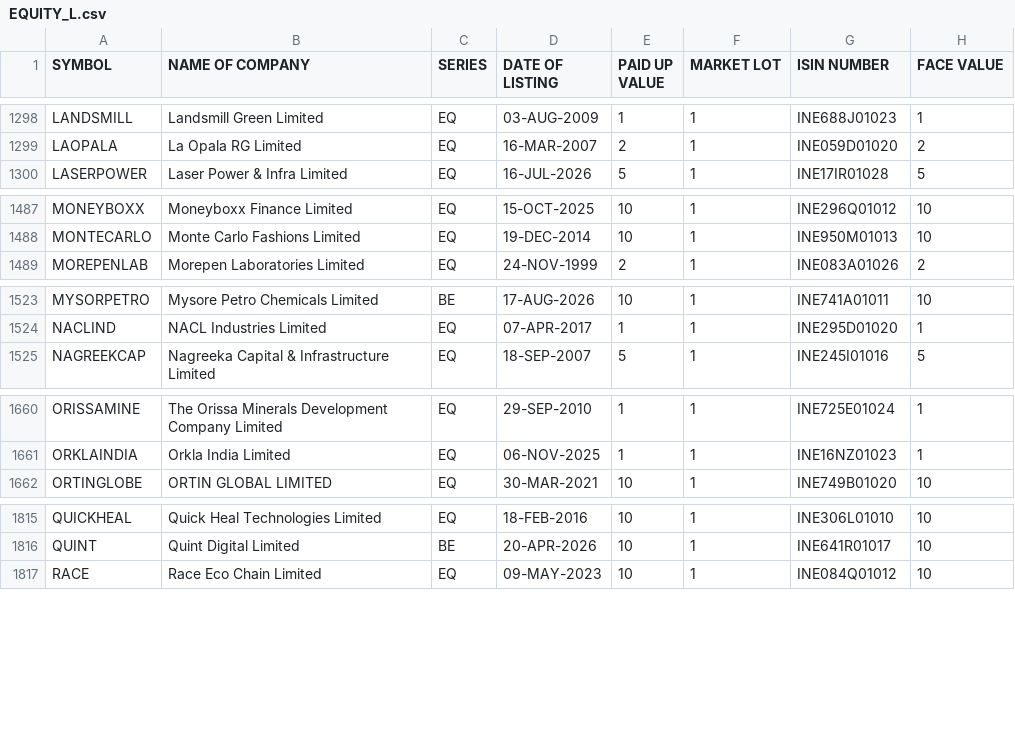
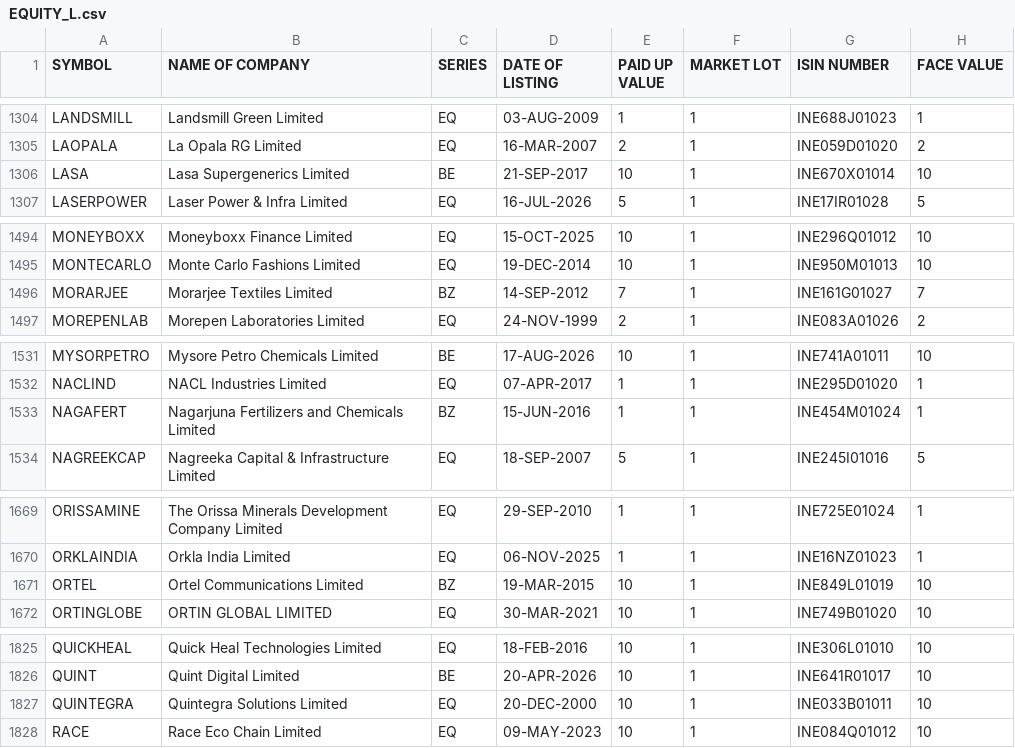
Before and after one commit to manoj-kholia/nse-scanner, a CSV file: EQUITY_L.csv, drawn as a sheet; only a part is shown, gaps mark what is left out; the diff covers the shown part only.

```diff
--- a/EQUITY_L.csv
+++ b/EQUITY_L.csv
@@ -1299,2 +1305,3 @@ LANDSMILL,Landsmill Green Limited,EQ,03-AUG-2009,1,1,INE688J01023,1
 LAOPALA,La Opala RG Limited,EQ,16-MAR-2007,2,1,INE059D01020,2
+LASA,Lasa Supergenerics Limited,BE,21-SEP-2017,10,1,INE670X01014,10
 LASERPOWER,Laser Power & Infra Limited,EQ,16-JUL-2026,5,1,INE17IR01028,5
@@ -1488,2 +1495,3 @@ MONEYBOXX,Moneyboxx Finance Limited,EQ,15-OCT-2025,10,1,INE296Q01012,10
 MONTECARLO,Monte Carlo Fashions Limited,EQ,19-DEC-2014,10,1,INE950M01013,10
+MORARJEE,Morarjee Textiles Limited,BZ,14-SEP-2012,7,1,INE161G01027,7
 MOREPENLAB,Morepen Laboratories Limited,EQ,24-NOV-1999,2,1,INE083A01026,2
@@ -1524,2 +1532,3 @@ MYSORPETRO,Mysore Petro Chemicals Limited,BE,17-AUG-2026,10,1,INE741A01011,10
 NACLIND,NACL Industries Limited,EQ,07-APR-2017,1,1,INE295D01020,1
+NAGAFERT,Nagarjuna Fertilizers and Chemicals Limited,BZ,15-JUN-2016,1,1,INE454M01024,1
 NAGREEKCAP,Nagreeka Capital & Infrastructure Limited,EQ,18-SEP-2007,5,1,INE245I01016,5
@@ -1661,2 +1670,3 @@ ORISSAMINE,The Orissa Minerals Development Company Limited,EQ,29-SEP-2010,1,1,IN
 ORKLAINDIA,Orkla India Limited,EQ,06-NOV-2025,1,1,INE16NZ01023,1
+ORTEL,Ortel Communications Limited,BZ,19-MAR-2015,10,1,INE849L01019,10
 ORTINGLOBE,ORTIN GLOBAL LIMITED,EQ,30-MAR-2021,10,1,INE749B01020,10
@@ -1816,2 +1826,3 @@ QUICKHEAL,Quick Heal Technologies Limited,EQ,18-FEB-2016,10,1,INE306L01010,10
 QUINT,Quint Digital Limited,BE,20-APR-2026,10,1,INE641R01017,10
+QUINTEGRA,Quintegra Solutions Limited,EQ,20-DEC-2000,10,1,INE033B01011,10
 RACE,Race Eco Chain Limited,EQ,09-MAY-2023,10,1,INE084Q01012,10
```
Also changed, not shown: 11 added rows and 19 edited cells elsewhere in this file, cup_handle_signals.csv, sector_map.csv, 4 other files.
